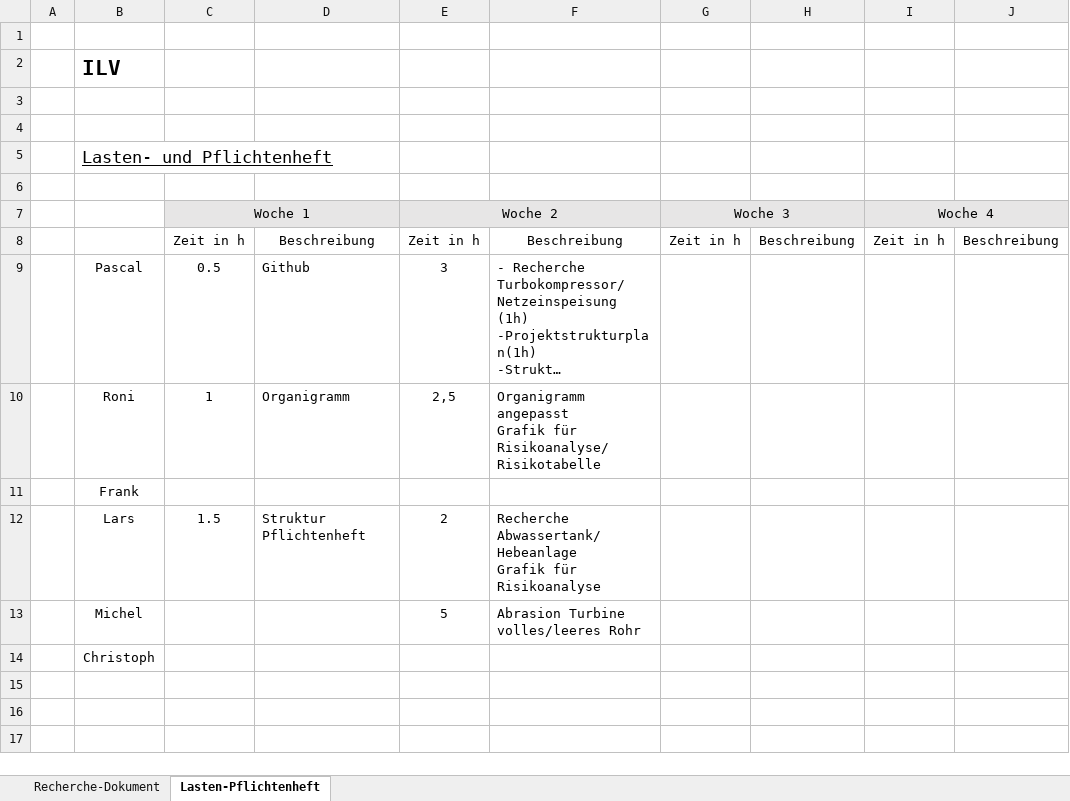
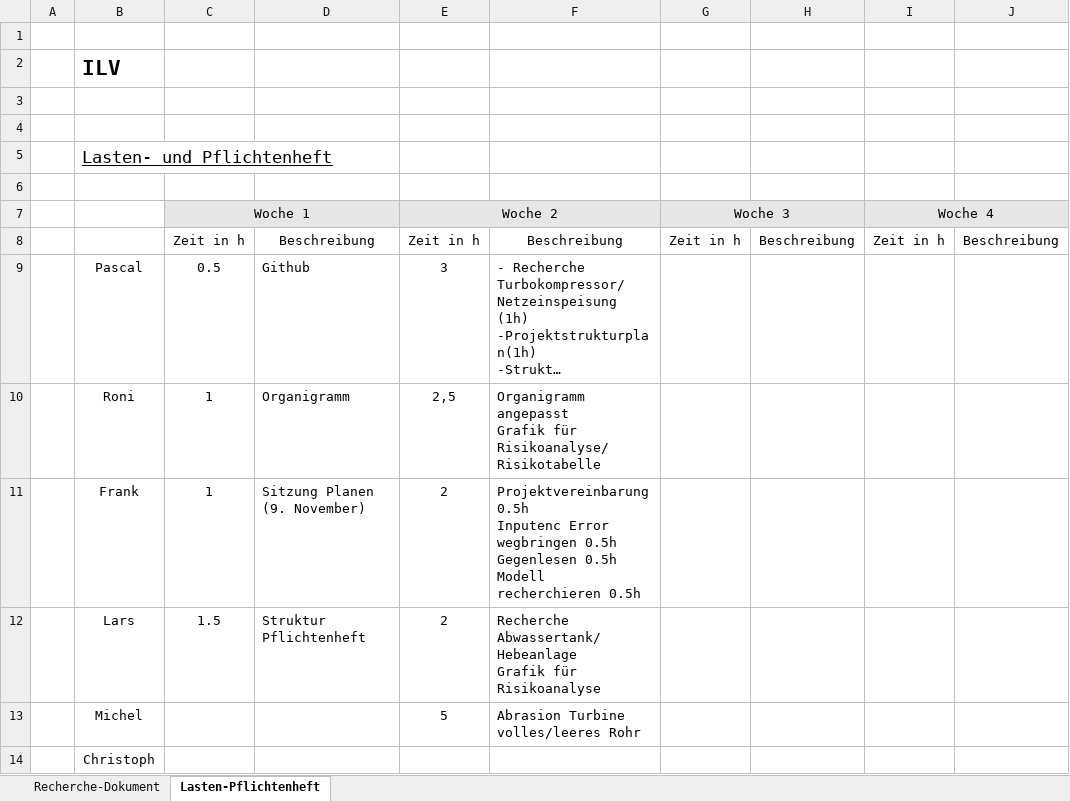
Before and after one commit to Swissmade41/Pro1, an Excel workbook: ILV.xlsx, sheet Lasten-Pflichtenheft, drawn as a sheet; long unchanged cells end in …; values as stored, in another font and other column widths than the file's, no borders; removed rows and columns are numbered as before the commit, all else as after; ↵ is a line break in a cell; the diff names each change by its address in the sheet, - before the commit and + after, or states it on an @@ line.

Commit message:
Eingetragen in ILV

```diff
--- a/ILV.xlsx (sheet Lasten-Pflichtenheft)
+++ b/ILV.xlsx (sheet Lasten-Pflichtenheft)
-row 11:  | Frank
+row 11:  | Frank | 1 | Sitzung Planen (9. November) | 2 | Projektvereinbarung 0.5h ↵ Inputenc Error wegbringen 0.5h ↵ Gegenlesen 0.5h ↵ Modell recherchieren 0.5h
```
